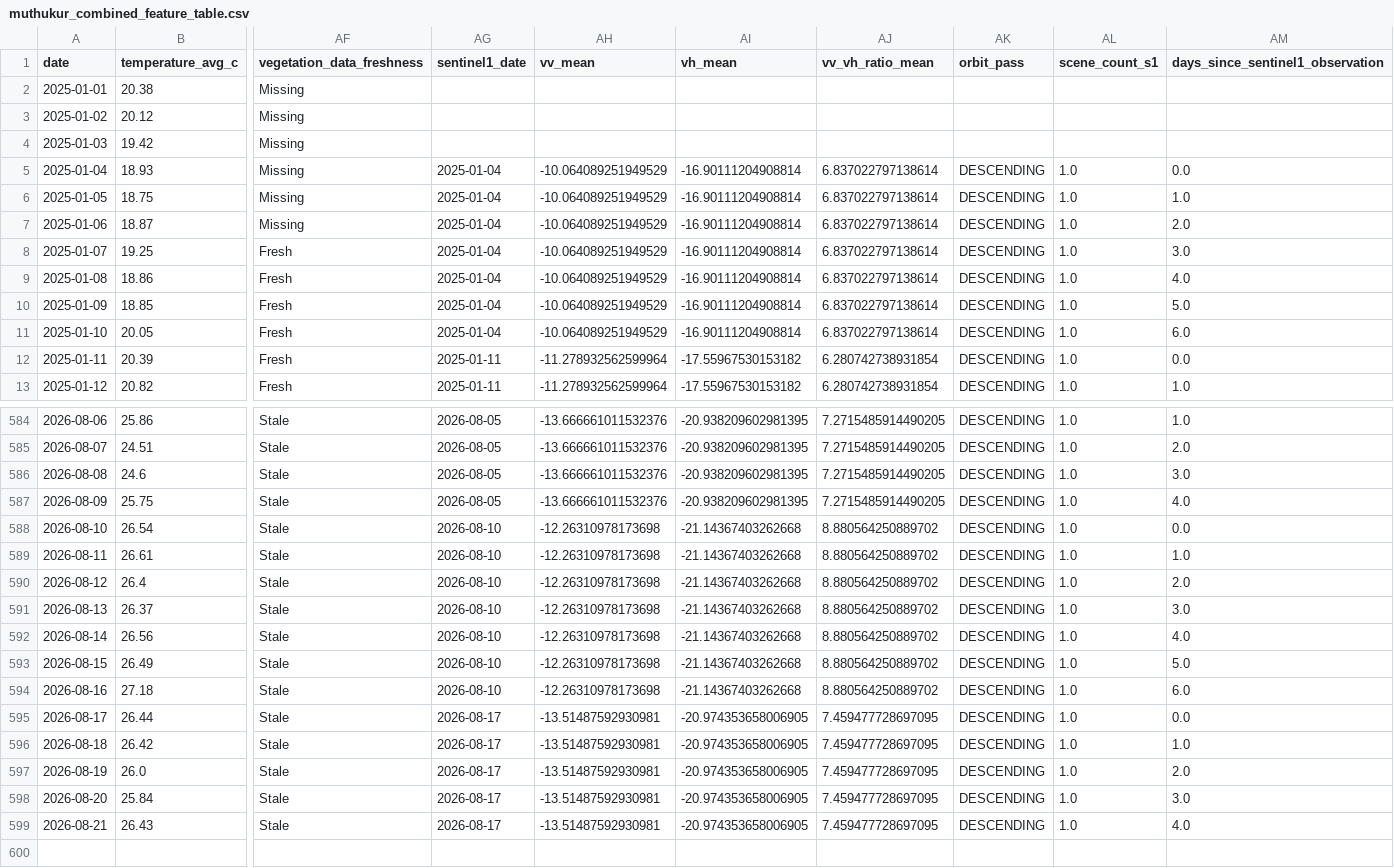
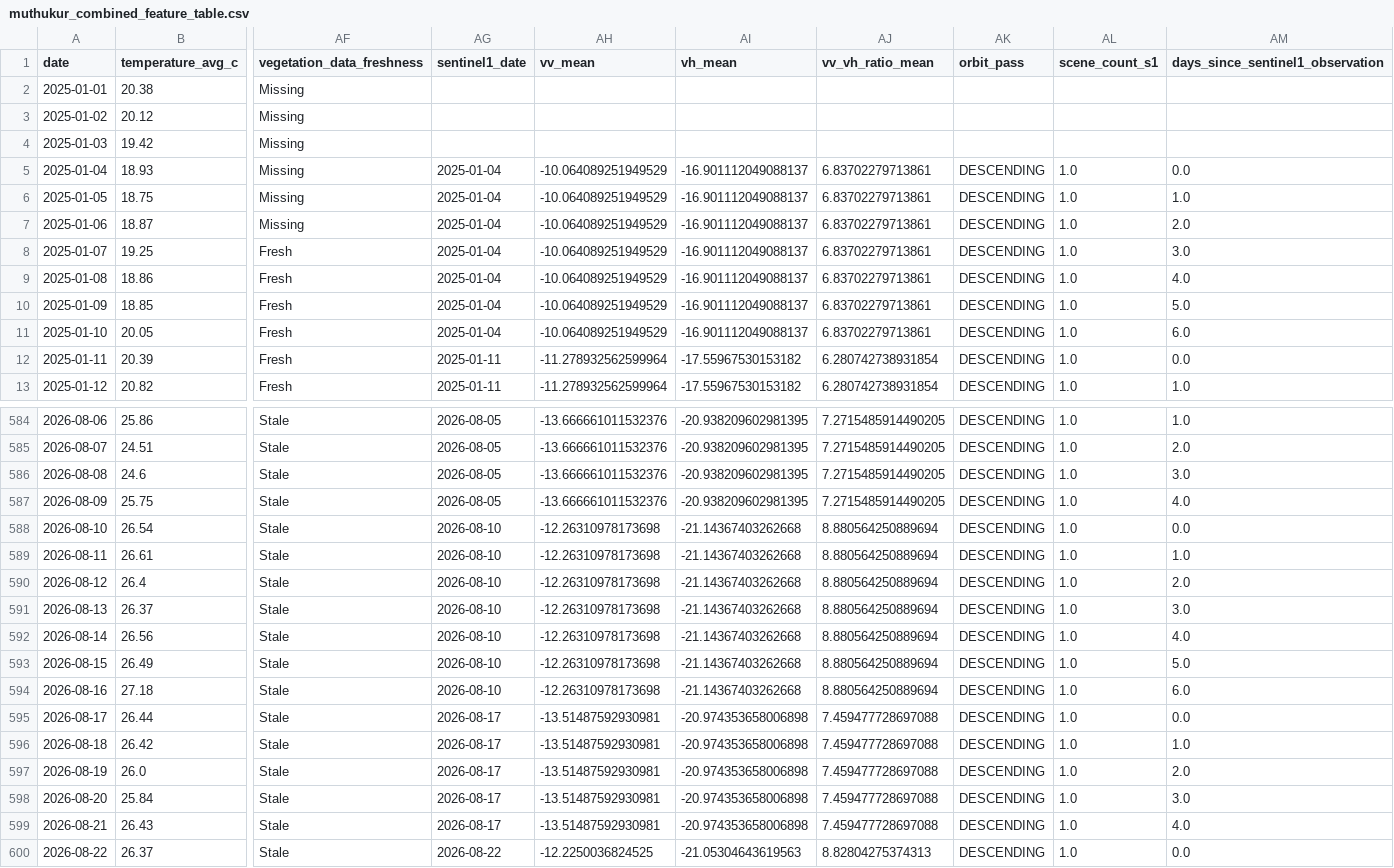
Before and after one commit to vanaprashanth/mango-digital-twin, a CSV file: data/processed/muthukur_combined_feature_table.csv, drawn as a sheet; only a part is shown, gaps mark what is left out; rows hold the shown columns only; the diff covers the shown part only; the diff names each change by its address in the sheet, - before the commit and + after, or states it on an @@ line.

```diff
--- a/data/processed/muthukur_combined_feature_table.csv
+++ b/data/processed/muthukur_combined_feature_table.csv
-AI5:AI11 (vh_mean): -16.90111204908814
+AI5:AI11 (vh_mean): -16.901112049088137
-AJ5:AJ11 (vv_vh_ratio_mean): 6.837022797138614
+AJ5:AJ11 (vv_vh_ratio_mean): 6.83702279713861
-AJ588:AJ594 (vv_vh_ratio_mean): 8.880564250889702
+AJ588:AJ594 (vv_vh_ratio_mean): 8.880564250889694
-AI595:AI599 (vh_mean): -20.974353658006905
+AI595:AI599 (vh_mean): -20.974353658006898
-AJ595:AJ599 (vv_vh_ratio_mean): 7.459477728697095
+AJ595:AJ599 (vv_vh_ratio_mean): 7.459477728697088
+row 600: 2026-08-22 | 26.37 | Stale | 2026-08-22 | -12.2250036824525 | -21.05304643619563 | 8.82804275374313 | DESCENDING | 1.0 | 0.0
```
Also changed, not shown: 34 edited cells elsewhere in this file, data/processed/muthukur_fao56_interpolated_kc_water_balance.csv, data/processed/muthukur_fao56_model_comparison.csv, 15 other files.
